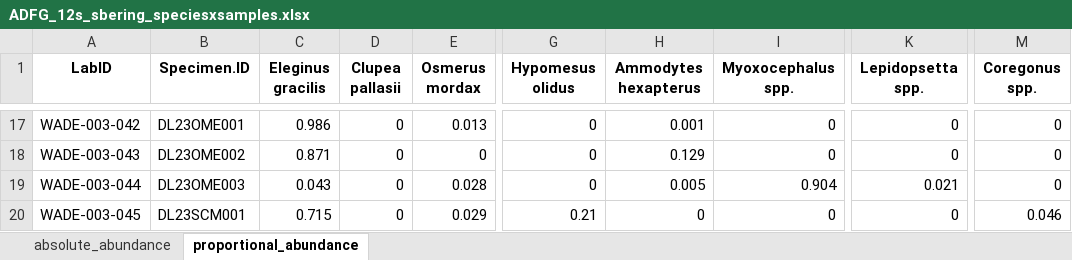
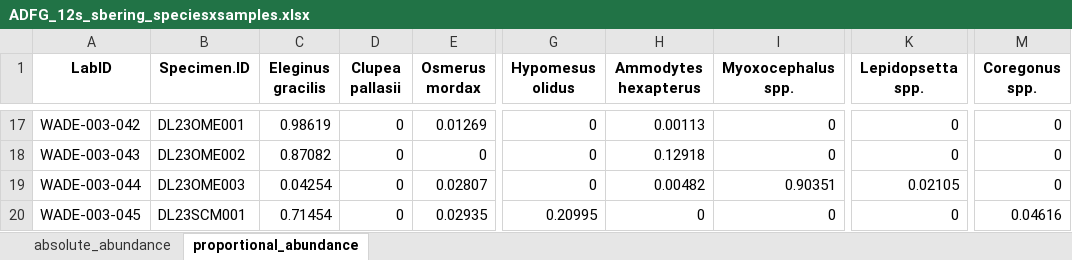
Before and after one commit to m-ball3/Arctic-predator-diet-microbiome, an Excel workbook: Deliverables/12S/regions/sbering/ADFG_12s_sbering_speciesxsamples.xlsx, sheet proportional_abundance, drawn as a sheet; only a part is shown, gaps mark what is left out; values as stored, in another font and other column widths than the file's, no borders; the diff covers the shown part only; the diff names each change by its address in the sheet, - before the commit and + after, or states it on an @@ line.

```diff
--- a/Deliverables/12S/regions/sbering/ADFG_12s_sbering_speciesxsamples.xlsx (sheet proportional_abundance)
+++ b/Deliverables/12S/regions/sbering/ADFG_12s_sbering_speciesxsamples.xlsx (sheet proportional_abundance)
-C17 (Eleginus gracilis): 0.986
+C17 (Eleginus gracilis): 0.98619
-E17 (Osmerus mordax): 0.013
+E17 (Osmerus mordax): 0.01269
-H17 (Ammodytes hexapterus): 0.001
+H17 (Ammodytes hexapterus): 0.00113
-C18 (Eleginus gracilis): 0.871
+C18 (Eleginus gracilis): 0.87082
-H18 (Ammodytes hexapterus): 0.129
+H18 (Ammodytes hexapterus): 0.12918
-C19 (Eleginus gracilis): 0.043
+C19 (Eleginus gracilis): 0.04254
-E19 (Osmerus mordax): 0.028
+E19 (Osmerus mordax): 0.02807
-H19 (Ammodytes hexapterus): 0.005
+H19 (Ammodytes hexapterus): 0.00482
-I19 (Myoxocephalus spp.): 0.904
+I19 (Myoxocephalus spp.): 0.90351
-K19 (Lepidopsetta spp.): 0.021
+K19 (Lepidopsetta spp.): 0.02105
-C20 (Eleginus gracilis): 0.715
+C20 (Eleginus gracilis): 0.71454
-E20 (Osmerus mordax): 0.029
+E20 (Osmerus mordax): 0.02935
-G20 (Hypomesus olidus): 0.21
+G20 (Hypomesus olidus): 0.20995
-M20 (Coregonus spp.): 0.046
+M20 (Coregonus spp.): 0.04616
```
Also changed, not shown: 31 edited cells elsewhere in this sheet, Deliverables/12S/regions/arctic/ADFG_12s_arctic_speciesxsamples.xlsx, Deliverables/12S/regions/cook/ADFG_12s_cook_speciesxsamples.xlsx, 13 other files.
